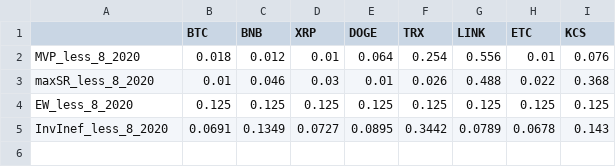
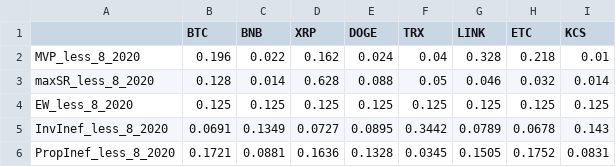
Before and after one commit to SalisEduardo/Fractals-and-Crypto-Portfolios, a CSV file: Results/Complete_Backtest/Weights/less_8_2020.csv, drawn as a sheet.

```diff
--- a/Results/Complete_Backtest/Weights/less_8_2020.csv
+++ b/Results/Complete_Backtest/Weights/less_8_2020.csv
@@ -1,5 +1,6 @@
 "","BTC","BNB","XRP","DOGE","TRX","LINK","ETC","KCS"
-"MVP_less_8_2020",0.018,0.012,0.01,0.064,0.254,0.556,0.01,0.076
-"maxSR_less_8_2020",0.01,0.046,0.03,0.01,0.026,0.488,0.022,0.368
+"MVP_less_8_2020",0.196,0.022,0.162,0.024,0.04,0.328,0.218,0.01
+"maxSR_less_8_2020",0.128,0.014,0.628,0.088,0.05,0.046,0.032,0.014
 "EW_less_8_2020",0.125,0.125,0.125,0.125,0.125,0.125,0.125,0.125
 "InvInef_less_8_2020",0.0691,0.1349,0.0727,0.0895,0.3442,0.0789,0.0678,0.143
+"PropInef_less_8_2020",0.1721,0.0881,0.1636,0.1328,0.0345,0.1505,0.1752,0.0831
```
Also changed, not shown: Results/Complete_Backtest/Weights/less_8_2021.csv, Results/Complete_Backtest/Weights/less_8_2022.csv, 26 other files.
